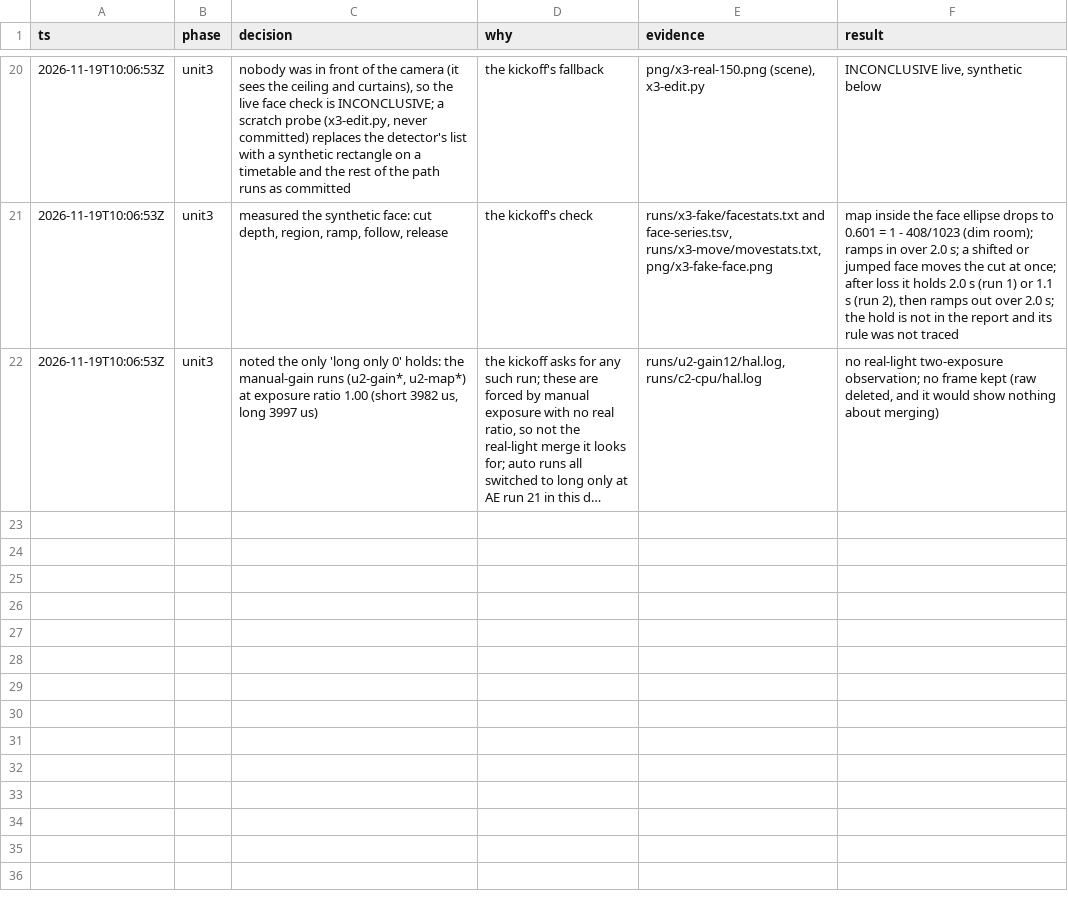
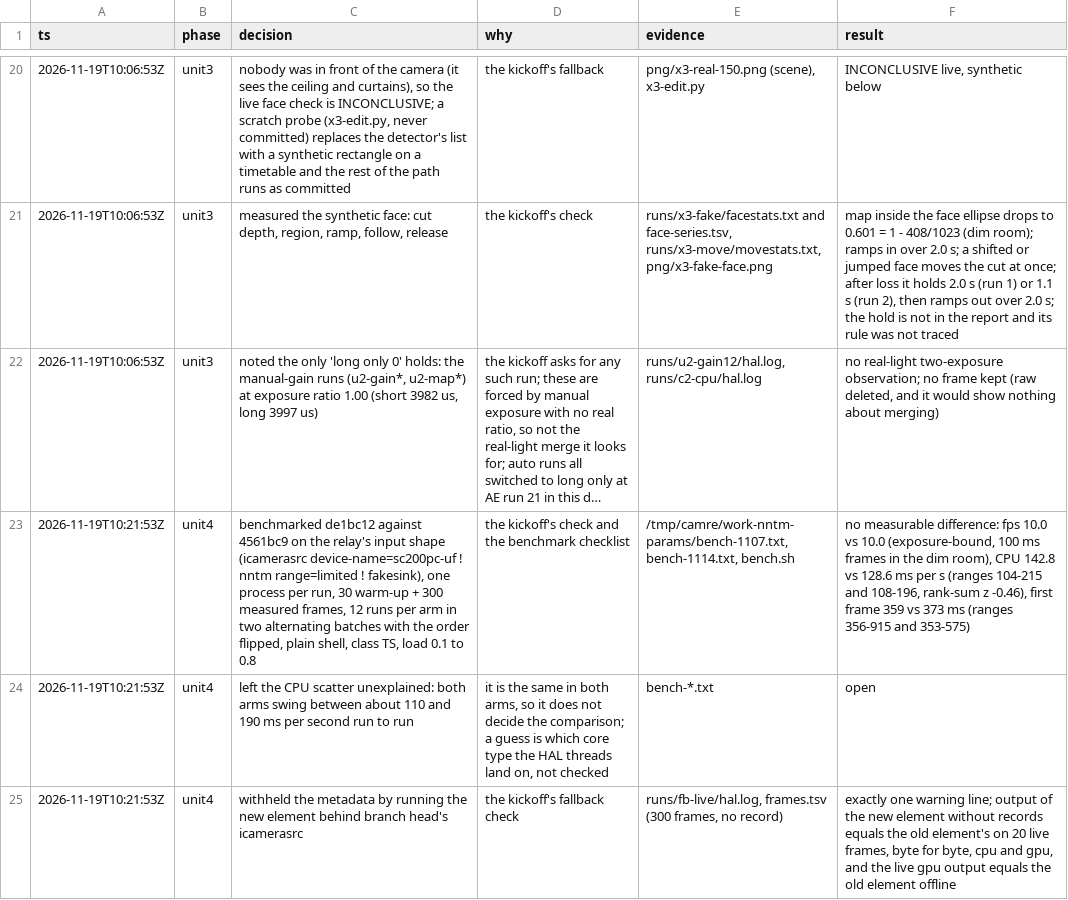
Before and after one commit to Dreaming-Codes/nixos, a TSV file: .audit/camera-nntm-params.tsv, drawn as a sheet; only a part is shown, gaps mark what is left out; long unchanged cells end in …; the diff names each change by its address in the sheet, - before the commit and + after, or states it on an @@ line.

```diff
--- a/.audit/camera-nntm-params.tsv
+++ b/.audit/camera-nntm-params.tsv
+row 23: 2026-11-19T10:21:53Z | unit4 | benchmarked de1bc12 against 4561bc9 on the relay's input shape (icamerasrc device-name=sc200pc-uf ! nntm range=limited ! fakesink), one process per run, 30 warm-up + 300 measured frames, 12 runs per arm in two alternating batches with the order flipped, plain shell, class TS, load 0.1 to 0.8 | the kickoff's check and the benchmark checklist | /tmp/camre/work-nntm-params/bench-1107.txt, bench-1114.txt, bench.sh | no measurable difference: fps 10.0 vs 10.0 (exposure-bound, 100 ms frames in the dim room), CPU 142.8 vs 128.6 ms per s (ranges 104-215 and 108-196, rank-sum z -0.46), first frame 359 vs 373 ms (ranges 356-915 and 353-575)
+row 24: 2026-11-19T10:21:53Z | unit4 | left the CPU scatter unexplained: both arms swing between about 110 and 190 ms per second run to run | it is the same in both arms, so it does not decide the comparison; a guess is which core type the HAL threads land on, not checked | bench-*.txt | open
+row 25: 2026-11-19T10:21:53Z | unit4 | withheld the metadata by running the new element behind branch head's icamerasrc | the kickoff's fallback check | runs/fb-live/hal.log, frames.tsv (300 frames, no record) | exactly one warning line; output of the new element without records equals the old element's on 20 live frames, byte for byte, cpu and gpu, and the live gpu output equals the old element offline
```
